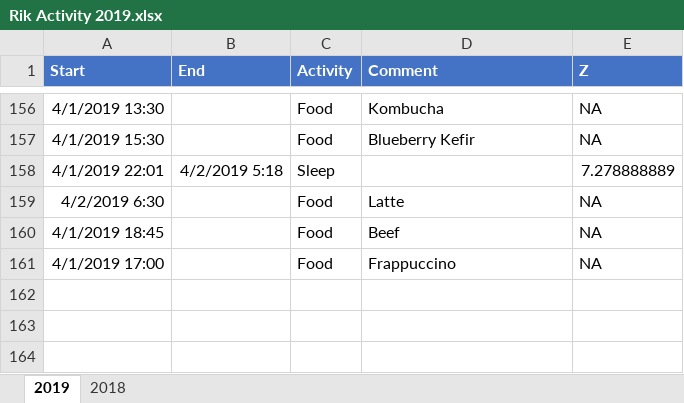
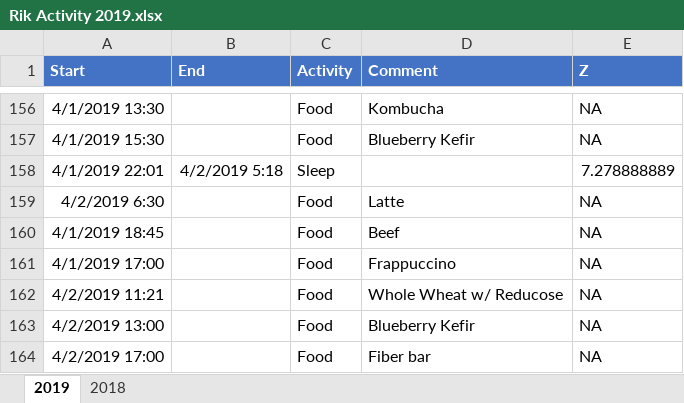
Before and after one commit to hbaocr/cgm, an Excel workbook: librelink/Rik Activity 2019.xlsx, sheet 2019, drawn as a sheet; only a part is shown, gaps mark what is left out; values as stored, in another font and other column widths than the file's, no borders; table styles not drawn; the diff names each change by its address in the sheet, - before the commit and + after, or states it on an @@ line.

```diff
--- a/librelink/Rik Activity 2019.xlsx (sheet 2019)
+++ b/librelink/Rik Activity 2019.xlsx (sheet 2019)
+row 162: 4/2/2019 11:21 |  | Food | Whole Wheat w/ Reducose | NA
+row 163: 4/2/2019 13:00 |  | Food | Blueberry Kefir | NA
+row 164: 4/2/2019 17:00 |  | Food | Fiber bar | NA
```
Also changed, not shown: librelink/Librelink.xlsx, 7 other files.
